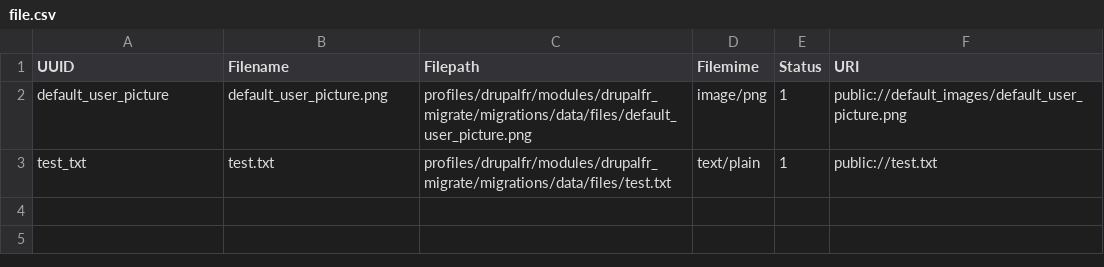
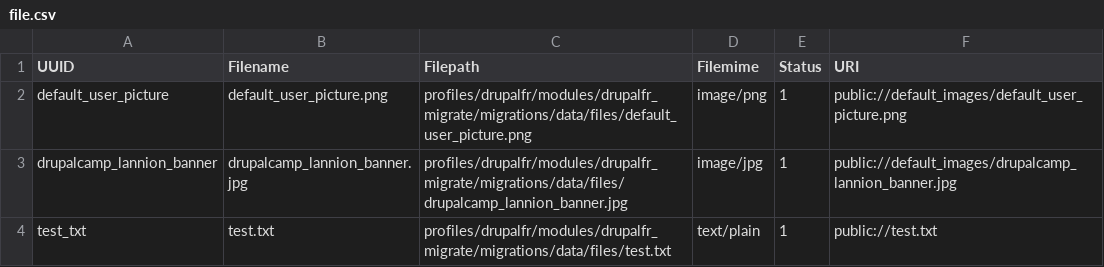
Before and after one commit to Drupal-FR/site-drupalfr, a CSV file: www/profiles/drupalfr/modules/drupalfr_migrate/migrations/data/file.csv, drawn as a sheet; the diff names each change by its address in the sheet, - before the commit and + after, or states it on an @@ line.

```diff
--- a/www/profiles/drupalfr/modules/drupalfr_migrate/migrations/data/file.csv
+++ b/www/profiles/drupalfr/modules/drupalfr_migrate/migrations/data/file.csv
+row 3: drupalcamp_lannion_banner | drupalcamp_lannion_banner.jpg | profiles/drupalfr/modules/drupalfr_migrate/migrations/data/files/drupalcamp_lannion_banner.jpg | image/jpg | 1 | public://default_images/drupalcamp_lannion_banner.jpg
```
Also changed, not shown: www/profiles/drupalfr/modules/drupalfr_migrate/migrations/data/page.csv, www/profiles/drupalfr/modules/drupalfr_migrate/migrations/data/paragraph.csv, 4 other files.
